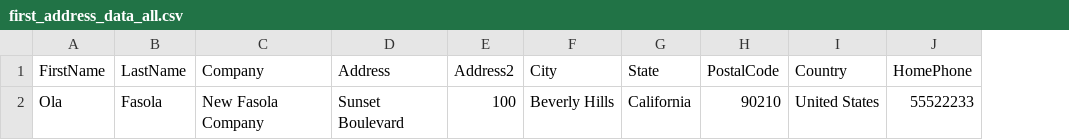
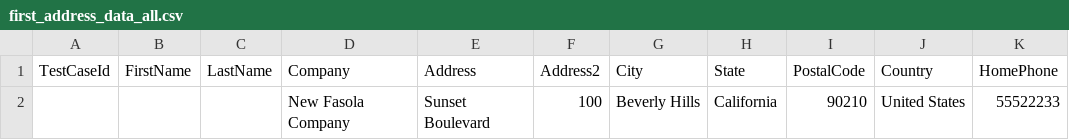
Before and after one commit to agnieszkasankowska9/ALK_Final-Project_Selenium-Python, a CSV file: test_data/first_address_data_all.csv, drawn as a sheet; only a part is shown; addresses are those after the commit; the diff names each change by its address in the sheet, - before the commit and + after, or states it on an @@ line.

Commit message:
first_address_test testNoState added

```diff
--- a/test_data/first_address_data_all.csv
+++ b/test_data/first_address_data_all.csv
+column A (TestCaseId), empty
-B2 (FirstName): Ola
+B2 (FirstName): (empty)
-C2 (LastName): Fasola
+C2 (LastName): (empty)
```
Also changed, not shown: 1 other file.
